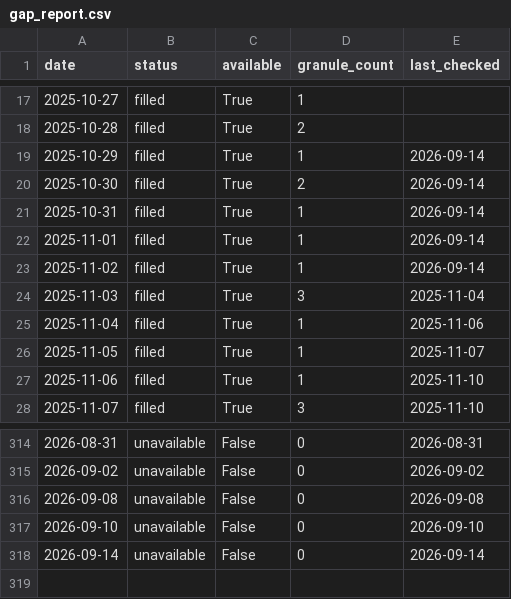
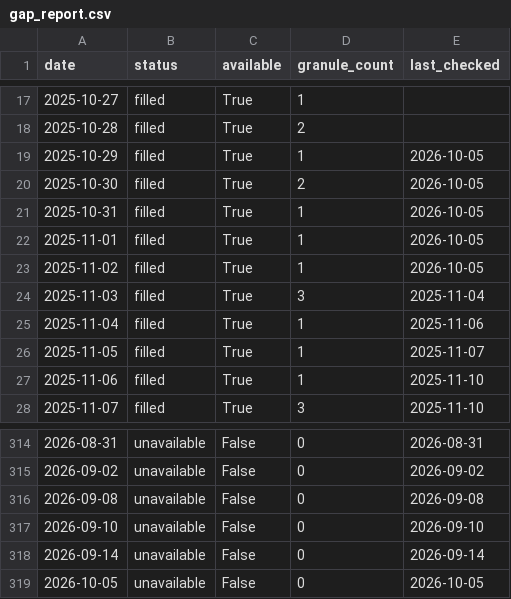
Before and after one commit to Varshani-UWA/chl-plotly, a CSV file: gap_report.csv, drawn as a sheet; only a part is shown, gaps mark what is left out.

```diff
--- a/gap_report.csv
+++ b/gap_report.csv
@@ -18,7 +18,7 @@ date,status,available,granule_count,last_checked
 2025-10-28,filled,True,2,
-2025-10-29,filled,True,1,2026-09-14
-2025-10-30,filled,True,2,2026-09-14
-2025-10-31,filled,True,1,2026-09-14
-2025-11-01,filled,True,1,2026-09-14
-2025-11-02,filled,True,1,2026-09-14
+2025-10-29,filled,True,1,2026-10-05
+2025-10-30,filled,True,2,2026-10-05
+2025-10-31,filled,True,1,2026-10-05
+2025-11-01,filled,True,1,2026-10-05
+2025-11-02,filled,True,1,2026-10-05
 2025-11-03,filled,True,3,2025-11-04
@@ -318 +318,2 @@ date,status,available,granule_count,last_checked
 2026-09-14,unavailable,False,0,2026-09-14
+2026-10-05,unavailable,False,0,2026-10-05
```
Also changed, not shown: chl_timeseries_mullaloo.csv, chl_timeseries_psdp.csv, 4 other files.
